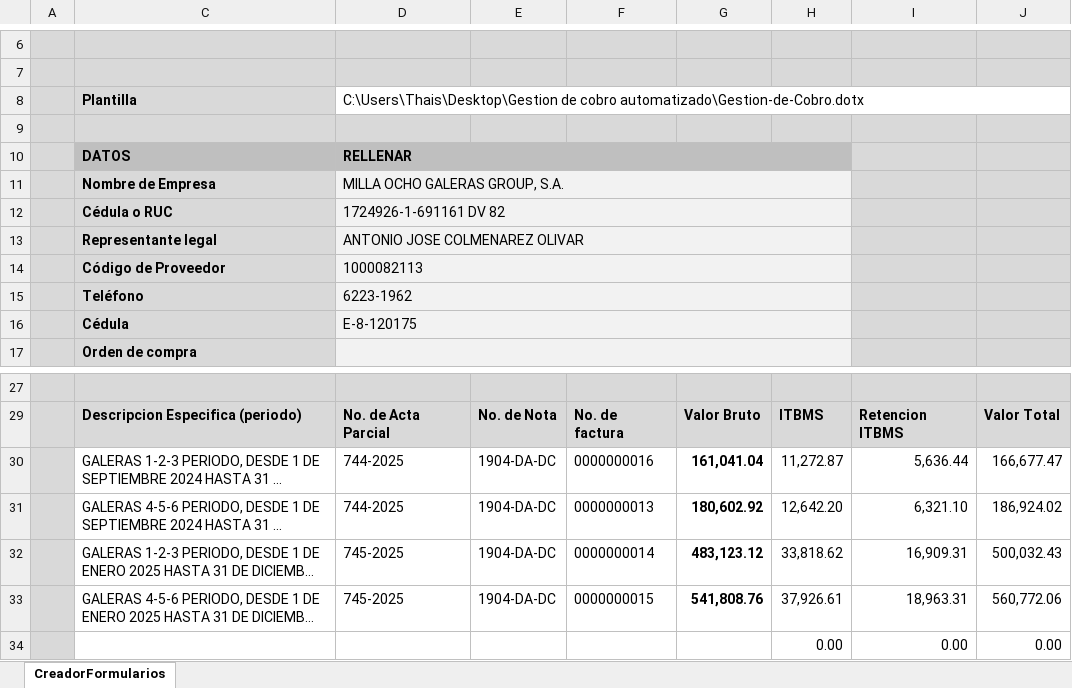
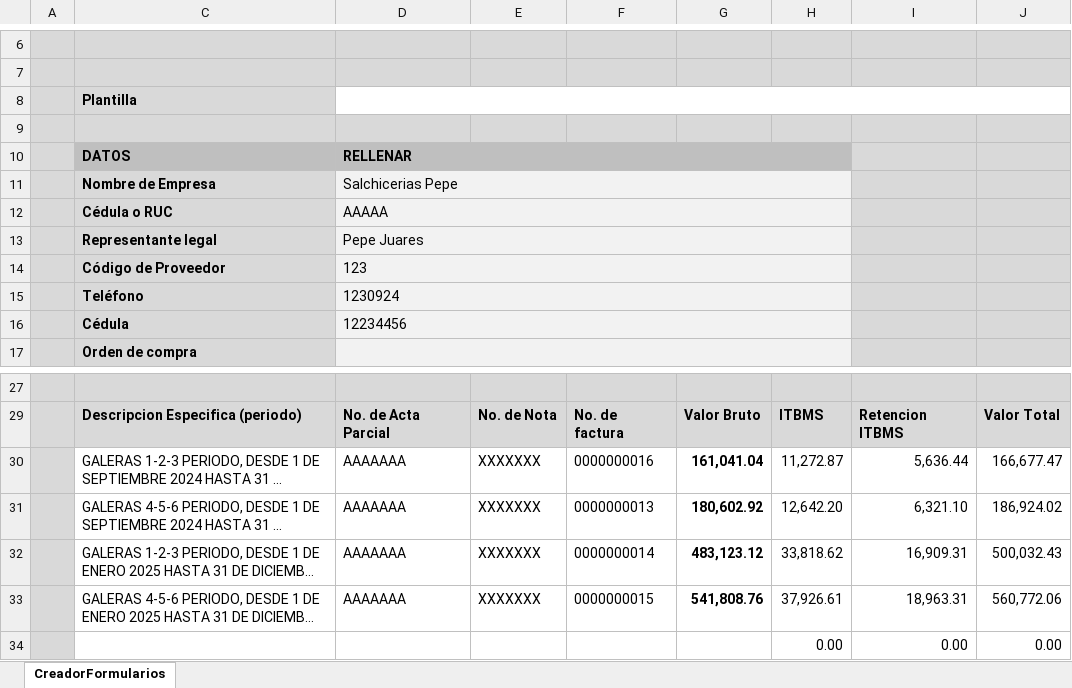
Before and after one commit to XfAleXIV/FormFiller, an Excel workbook: FormFiller.xlsm, sheet CreadorFormularios, drawn as a sheet; only a part is shown, gaps mark what is left out; long unchanged cells end in …; values as stored, in another font and other column widths than the file's, no borders; charts and pictures not drawn; the diff names each change by its address in the sheet, - before the commit and + after, or states it on an @@ line.

Commit message:
Version 1.0 Errores: Problemas de guardado en la nube

```diff
--- a/FormFiller.xlsm (sheet CreadorFormularios)
+++ b/FormFiller.xlsm (sheet CreadorFormularios)
-D8: C:\Users\Thais\Desktop\Gestion de cobro automatizado\Gestion-de-Cobro.dotx
+D8: (empty)
-D11: MILLA OCHO GALERAS GROUP, S.A.
+D11: Salchicerias Pepe
-D12: 1724926-1-691161 DV 82
+D12: AAAAA
-D13: ANTONIO JOSE COLMENAREZ OLIVAR
+D13: Pepe Juares
-D14: 1000082113
+D14: 123
-D15: 6223-1962
+D15: 1230924
-D16: E-8-120175
+D16: 12234456
-D30:D31: 744-2025
+D30:D31: AAAAAAA
-E30:E33: 1904-DA-DC
+E30:E33: XXXXXXX
-D32:D33: 745-2025
+D32:D33: AAAAAAA
```
Also changed, not shown: charts or pictures.
